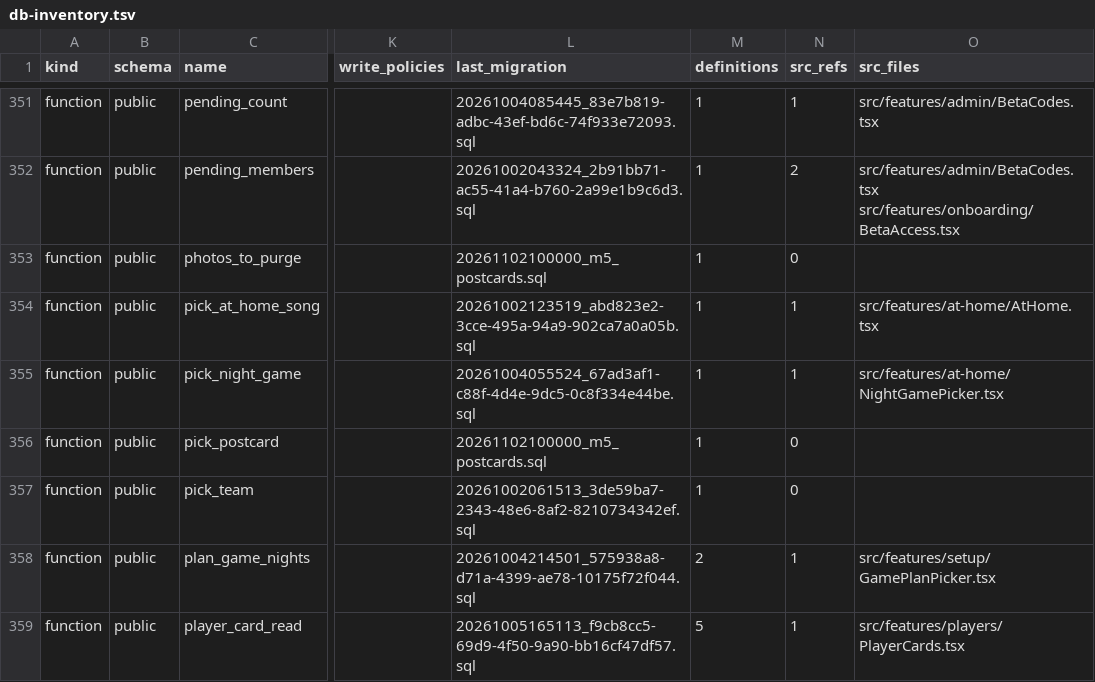
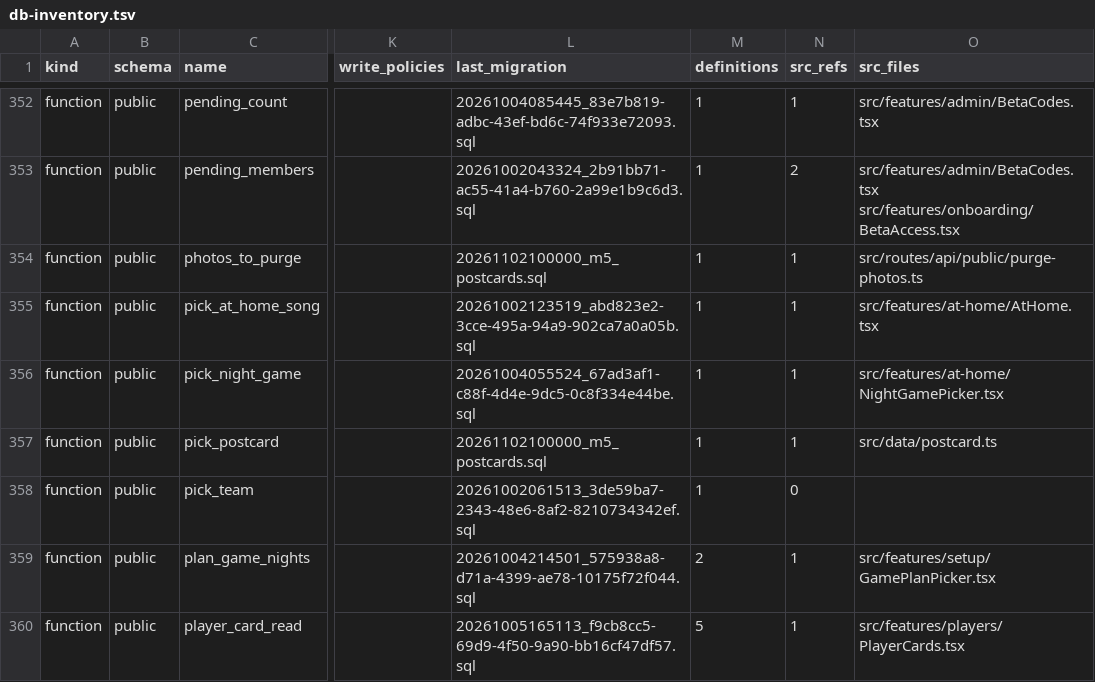
Before and after one commit to KAMALr80/Trip_bbtl, a TSV file: docs/inventory/db-inventory.tsv, drawn as a sheet; only a part is shown, gaps mark what is left out; addresses are those after the commit; the diff covers the shown part only; the diff names each change by its address in the sheet, - before the commit and + after, or states it on an @@ line.

```diff
--- a/docs/inventory/db-inventory.tsv
+++ b/docs/inventory/db-inventory.tsv
-N354 (src_refs): 0
+N354 (src_refs): 1
-O354 (src_files): (empty)
+O354 (src_files): src/routes/api/public/purge-photos.ts
-N357 (src_refs): 0
+N357 (src_refs): 1
-O357 (src_files): (empty)
+O357 (src_files): src/data/postcard.ts
```
Also changed, not shown: 10 added rows and 34 edited cells elsewhere in this file, 6 other files.
